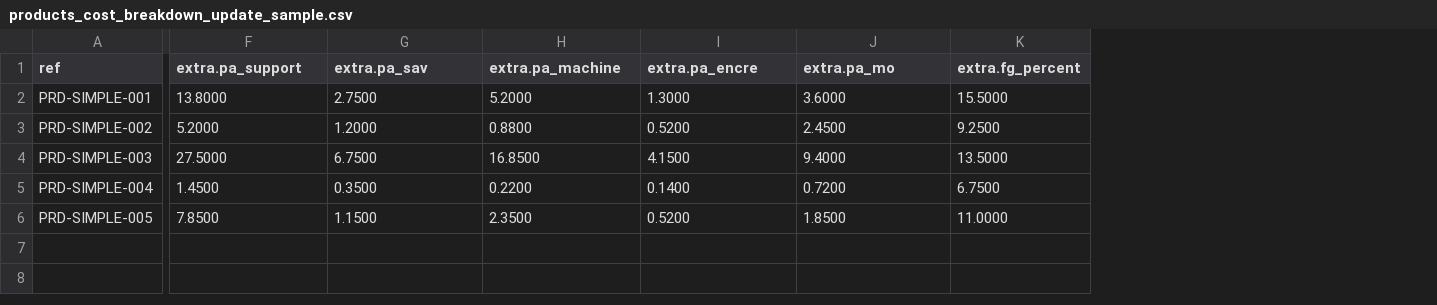
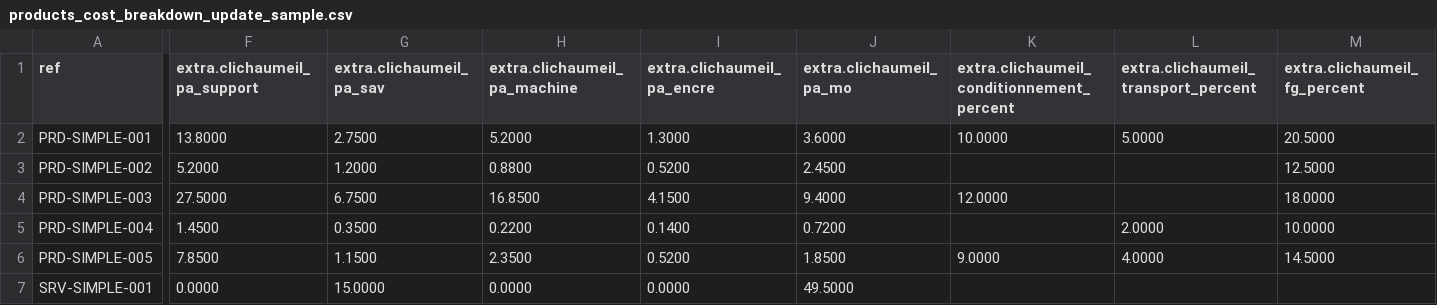
Before and after one commit to atm-corentin/dolibarr, a CSV file: import_samples/products_cost_breakdown_update_sample.csv, drawn as a sheet; only a part is shown, gaps mark what is left out; removed rows and columns are numbered as before the commit, all else as after; rows hold the shown columns only; the diff names each change by its address in the sheet, - before the commit and + after, or states it on an @@ line.

```diff
--- a/import_samples/products_cost_breakdown_update_sample.csv
+++ b/import_samples/products_cost_breakdown_update_sample.csv
-column K (extra.fg_percent), rows 2-6: 15.5000 | 9.2500 | 13.5000 | 6.7500 | 11.0000
+column K, rows 1-6: extra.clichaumeil_conditionnement_percent | 10.0000 |  | 12.0000 |  | 9.0000
+column L, rows 1-6: extra.clichaumeil_transport_percent | 5.0000 |  |  | 2.0000 | 4.0000
+column M (extra.clichaumeil_fg_percent), rows 2-6: 20.5000 | 12.5000 | 18.0000 | 10.0000 | 14.5000
-F1: extra.pa_support
+F1: extra.clichaumeil_pa_support
-G1: extra.pa_sav
+G1: extra.clichaumeil_pa_sav
-H1: extra.pa_machine
+H1: extra.clichaumeil_pa_machine
-I1: extra.pa_encre
+I1: extra.clichaumeil_pa_encre
-J1: extra.pa_mo
+J1: extra.clichaumeil_pa_mo
+row 7: SRV-SIMPLE-001 | 0.0000 | 15.0000 | 0.0000 | 0.0000 | 49.5000
```
Also changed, not shown: import_samples/products_cost_breakdown_sample.csv, 15 other files.
